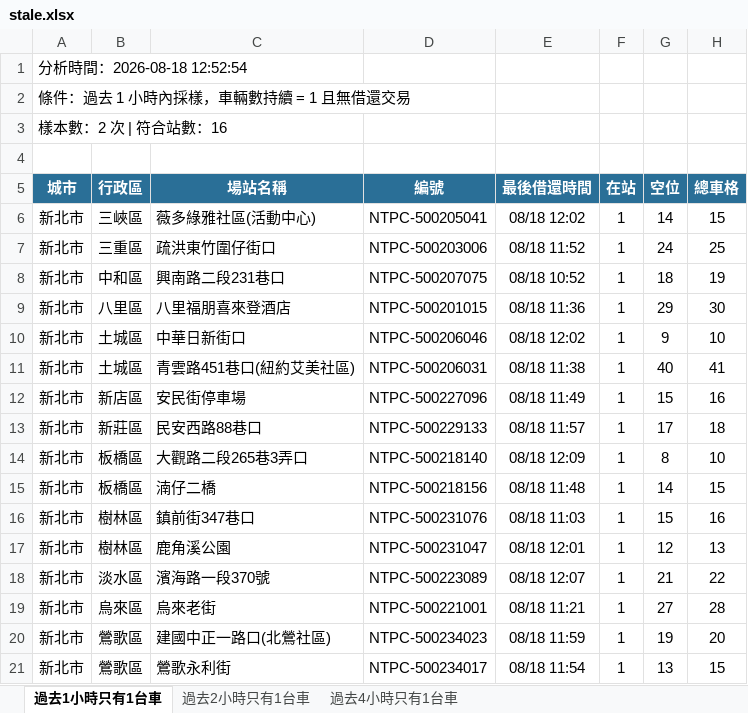
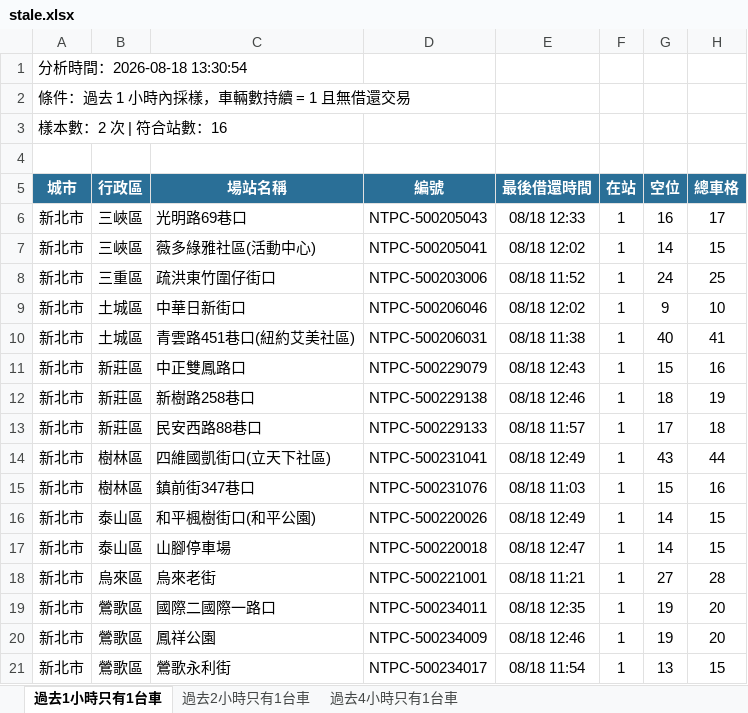
Before and after one commit to hippop3c/fixedbike, an Excel workbook: stale.xlsx, sheet 過去1小時只有1台車, drawn as a sheet; values as stored, in another font and other column widths than the file's, no borders; removed rows and columns are numbered as before the commit, all else as after; the diff names each change by its address in the sheet, - before the commit and + after, or states it on an @@ line.

```diff
--- a/stale.xlsx (sheet 過去1小時只有1台車)
+++ b/stale.xlsx (sheet 過去1小時只有1台車)
-A1 (城市): 分析時間：2026-08-18 12:52:54
+A1 (城市): 分析時間：2026-08-18 13:30:54
+row 6: 新北市 | 三峽區 | 光明路69巷口 | NTPC-500205043 | 08/18 12:33 | 1 | 16 | 17
-row 8: 新北市 | 中和區 | 興南路二段231巷口 | NTPC-500207075 | 08/18 10:52 | 1 | 18 | 19
-row 9: 新北市 | 八里區 | 八里福朋喜來登酒店 | NTPC-500201015 | 08/18 11:36 | 1 | 29 | 30
-B11 (行政區): 新店區
+B11 (行政區): 新莊區
-C11 (場站名稱): 安民街停車場
+C11 (場站名稱): 中正雙鳳路口
-D11 (編號): NTPC-500227096
+D11 (編號): NTPC-500229079
-E11 (最後借還時間): 08/18 11:49
+E11 (最後借還時間): 08/18 12:43
+row 12: 新北市 | 新莊區 | 新樹路258巷口 | NTPC-500229138 | 08/18 12:46 | 1 | 18 | 19
-row 14: 新北市 | 板橋區 | 大觀路二段265巷3弄口 | NTPC-500218140 | 08/18 12:09 | 1 | 8 | 10
-row 15: 新北市 | 板橋區 | 湳仔二橋 | NTPC-500218156 | 08/18 11:48 | 1 | 14 | 15
+row 14: 新北市 | 樹林區 | 四維國凱街口(立天下社區) | NTPC-500231041 | 08/18 12:49 | 1 | 43 | 44
-row 17: 新北市 | 樹林區 | 鹿角溪公園 | NTPC-500231047 | 08/18 12:01 | 1 | 12 | 13
-row 18: 新北市 | 淡水區 | 濱海路一段370號 | NTPC-500223089 | 08/18 12:07 | 1 | 21 | 22
+row 16: 新北市 | 泰山區 | 和平楓樹街口(和平公園) | NTPC-500220026 | 08/18 12:49 | 1 | 14 | 15
+row 17: 新北市 | 泰山區 | 山腳停車場 | NTPC-500220018 | 08/18 12:47 | 1 | 14 | 15
-C19 (場站名稱): 建國中正一路口(北鶯社區)
+C19 (場站名稱): 國際二國際一路口
-D19 (編號): NTPC-500234023
+D19 (編號): NTPC-500234011
-E19 (最後借還時間): 08/18 11:59
+E19 (最後借還時間): 08/18 12:35
+row 20: 新北市 | 鶯歌區 | 鳳祥公園 | NTPC-500234009 | 08/18 12:46 | 1 | 19 | 20
```
Also changed, not shown: sheet 過去2小時只有1台車, sheet 過去4小時只有1台車, 3 other files.
